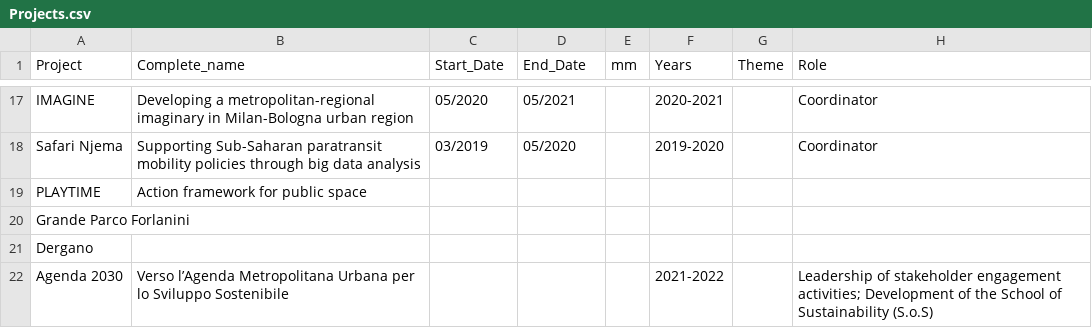
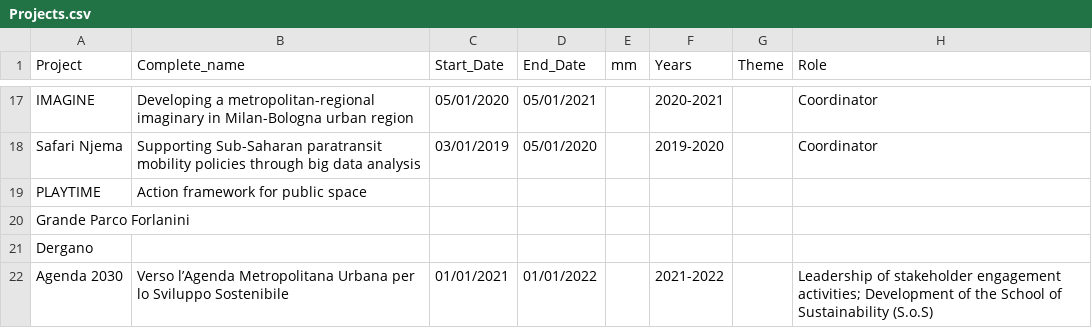
Before and after one commit to FrFagiani/_CALL_app, a CSV file: data/Projects.csv, drawn as a sheet; only a part is shown, gaps mark what is left out; the diff covers the shown part only; the diff names each change by its address in the sheet, - before the commit and + after, or states it on an @@ line.

```diff
--- a/data/Projects.csv
+++ b/data/Projects.csv
-C17 (Start_Date): 05/2020
+C17 (Start_Date): 05/01/2020
-D17 (End_Date): 05/2021
+D17 (End_Date): 05/01/2021
-C18 (Start_Date): 03/2019
+C18 (Start_Date): 03/01/2019
-D18 (End_Date): 05/2020
+D18 (End_Date): 05/01/2020
-C22 (Start_Date): (empty)
+C22 (Start_Date): 01/01/2021
-D22 (End_Date): (empty)
+D22 (End_Date): 01/01/2022
```
Also changed, not shown: 36 edited cells elsewhere in this file, 1 other file.
